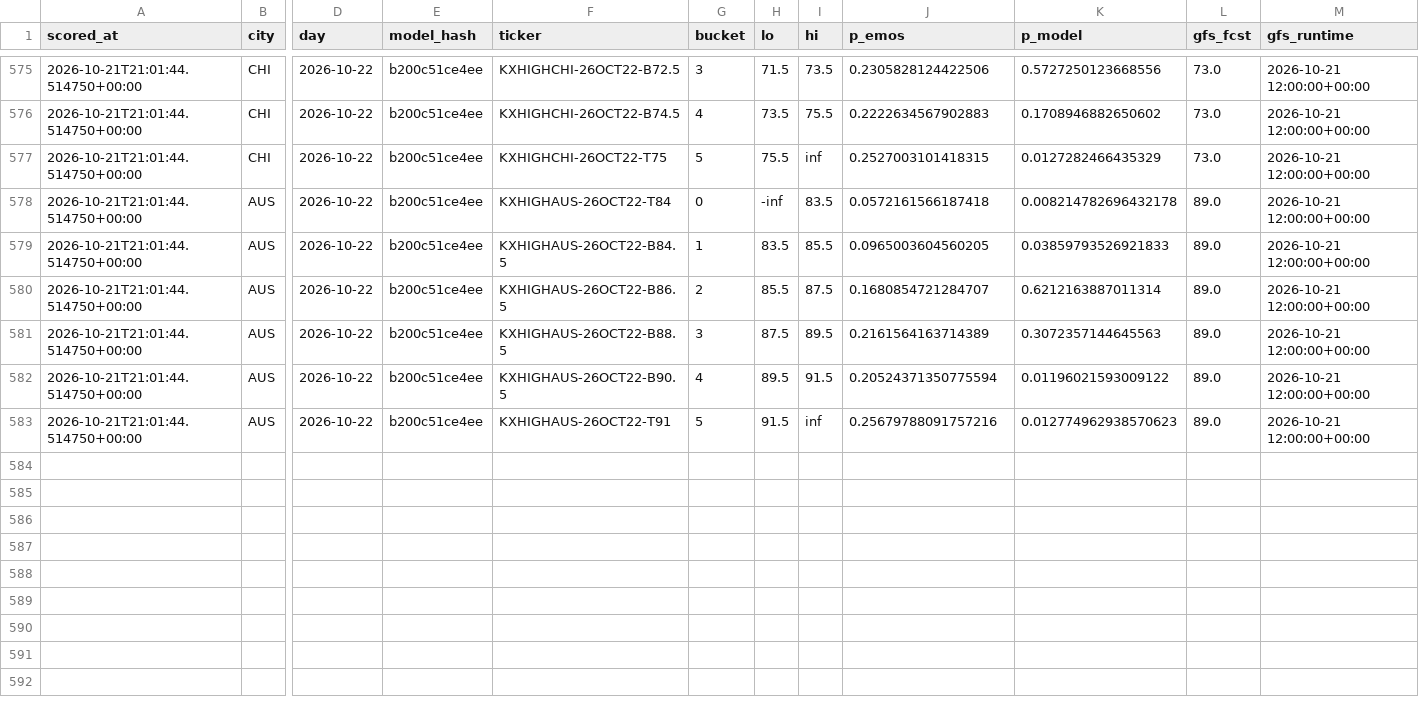
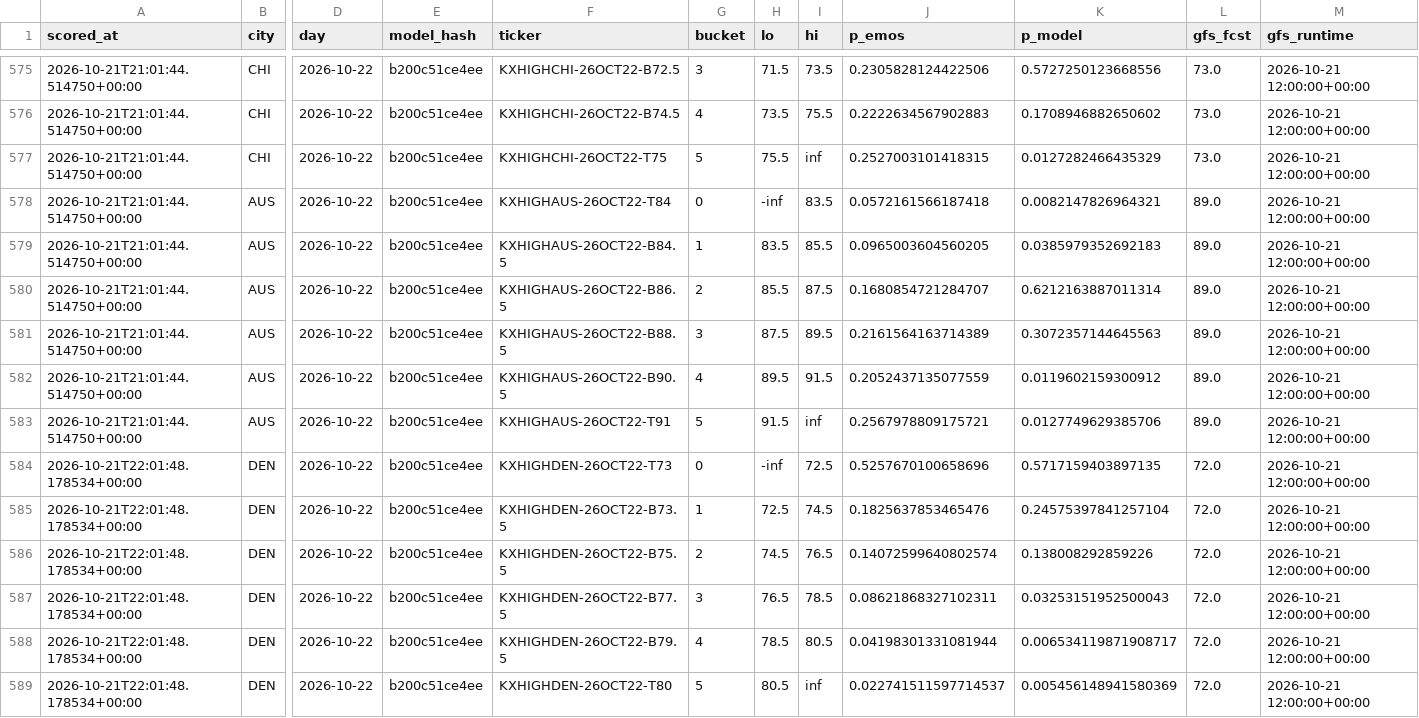
Before and after one commit to physicalreasoning/isotherm, a CSV file: predictions.csv, drawn as a sheet; only a part is shown, gaps mark what is left out; rows hold the shown columns only; the diff names each change by its address in the sheet, - before the commit and + after, or states it on an @@ line.

```diff
--- a/predictions.csv
+++ b/predictions.csv
-K578 (p_model): 0.008214782696432178
+K578 (p_model): 0.0082147826964321
-K579 (p_model): 0.03859793526921833
+K579 (p_model): 0.0385979352692183
-J582 (p_emos): 0.20524371350775594
+J582 (p_emos): 0.2052437135077559
-K582 (p_model): 0.01196021593009122
+K582 (p_model): 0.0119602159300912
-J583 (p_emos): 0.25679788091757216
+J583 (p_emos): 0.2567978809175721
-K583 (p_model): 0.012774962938570623
+K583 (p_model): 0.0127749629385706
+row 584: 2026-10-21T22:01:48.178534+00:00 | DEN | 2026-10-22 | b200c51ce4ee | KXHIGHDEN-26OCT22-T73 | 0 | -inf | 72.5 | 0.5257670100658696 | 0.5717159403897135 | 72.0 | 2026-10-21 12:00:00+00:00
+row 585: 2026-10-21T22:01:48.178534+00:00 | DEN | 2026-10-22 | b200c51ce4ee | KXHIGHDEN-26OCT22-B73.5 | 1 | 72.5 | 74.5 | 0.1825637853465476 | 0.24575397841257104 | 72.0 | 2026-10-21 12:00:00+00:00
+row 586: 2026-10-21T22:01:48.178534+00:00 | DEN | 2026-10-22 | b200c51ce4ee | KXHIGHDEN-26OCT22-B75.5 | 2 | 74.5 | 76.5 | 0.14072599640802574 | 0.138008292859226 | 72.0 | 2026-10-21 12:00:00+00:00
+row 587: 2026-10-21T22:01:48.178534+00:00 | DEN | 2026-10-22 | b200c51ce4ee | KXHIGHDEN-26OCT22-B77.5 | 3 | 76.5 | 78.5 | 0.08621868327102311 | 0.03253151952500043 | 72.0 | 2026-10-21 12:00:00+00:00
+row 588: 2026-10-21T22:01:48.178534+00:00 | DEN | 2026-10-22 | b200c51ce4ee | KXHIGHDEN-26OCT22-B79.5 | 4 | 78.5 | 80.5 | 0.04198301331081944 | 0.006534119871908717 | 72.0 | 2026-10-21 12:00:00+00:00
+row 589: 2026-10-21T22:01:48.178534+00:00 | DEN | 2026-10-22 | b200c51ce4ee | KXHIGHDEN-26OCT22-T80 | 5 | 80.5 | inf | 0.022741511597714537 | 0.005456148941580369 | 72.0 | 2026-10-21 12:00:00+00:00
```
Also changed, not shown: runs.csv, trades.csv, 1 other file.
